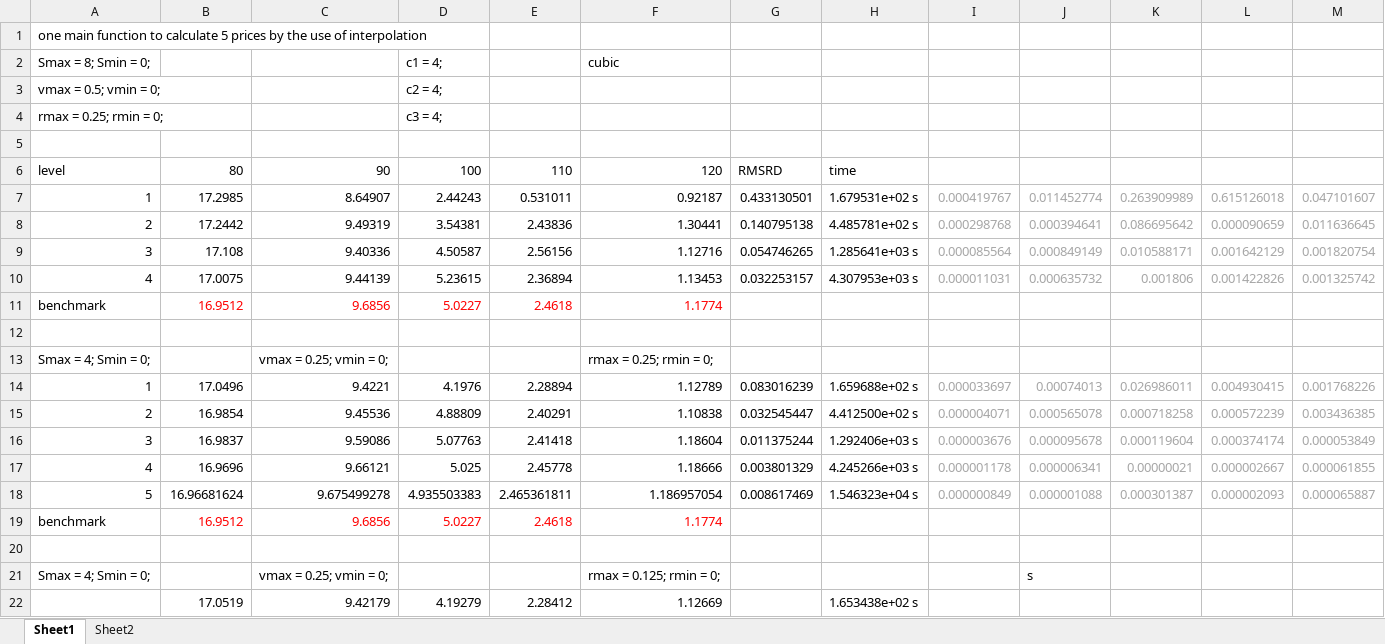
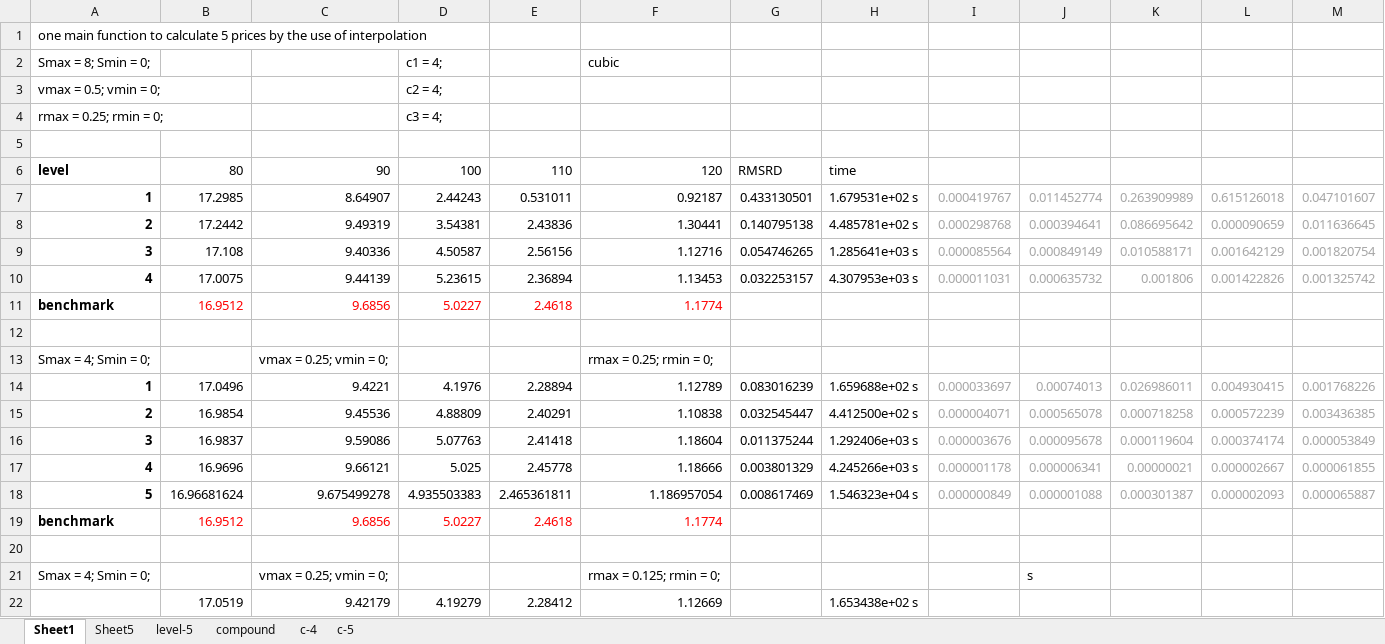
Before and after one commit to lidanqi/3D_compound, an Excel workbook: tryingInterp3/2015-1-11.xlsx, sheet Sheet1, drawn as a sheet; only a part is shown; values as stored, in another font and other column widths than the file's, no borders; the diff names each change by its address in the sheet, - before the commit and + after, or states it on an @@ line.

```diff
--- a/tryingInterp3/2015-1-11.xlsx (sheet Sheet1)
+++ b/tryingInterp3/2015-1-11.xlsx (sheet Sheet1)
-sheet tab: Sheet2
+sheet tab: level-5
+sheet tab: Sheet5
+sheet tab: compound
+sheet tab: c-4
+sheet tab: c-5
-A6:A11 bold: off
+A6:A11 bold: on
-A14:A19 bold: off
+A14:A19 bold: on
```
Also changed, not shown: tryingAmerican/2015-1-12.xlsx, 3 other files.
